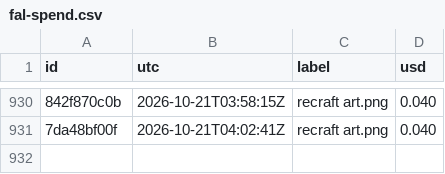
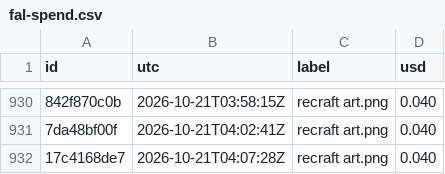
Before and after one commit to captainunderpantz67/graphicteesco, a CSV file: docs/fal-spend.csv, drawn as a sheet; only a part is shown, gaps mark what is left out; the diff names each change by its address in the sheet, - before the commit and + after, or states it on an @@ line.

```diff
--- a/docs/fal-spend.csv
+++ b/docs/fal-spend.csv
+row 932: 17c4168de7 | 2026-10-21T04:07:28Z | recraft art.png | 0.040
```
Also changed, not shown: 34 other files.
